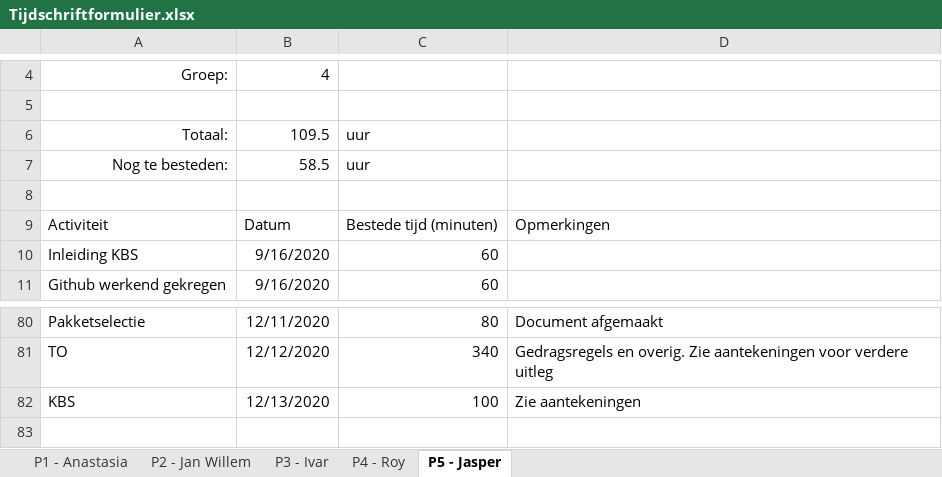
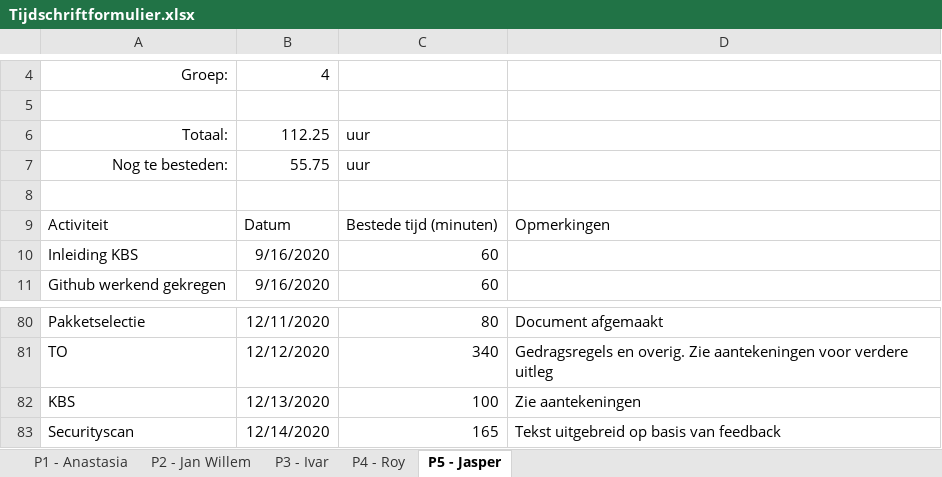
Before and after one commit to thesmallwan123/NerdyGadgets, an Excel workbook: Documenten/Tijdschriftformulier.xlsx, sheet P5 - Jasper, drawn as a sheet; only a part is shown, gaps mark what is left out; values as stored, in another font and other column widths than the file's, no borders; table styles not drawn; the diff names each change by its address in the sheet, - before the commit and + after, or states it on an @@ line.

Commit message:
Tijdsschema Jasper Ivar

```diff
--- a/Documenten/Tijdschriftformulier.xlsx (sheet P5 - Jasper)
+++ b/Documenten/Tijdschriftformulier.xlsx (sheet P5 - Jasper)
-B6: 109.5
+B6: 112.25
-B7: 58.5
+B7: 55.75
+row 83: Securityscan | 12/14/2020 | 165 | Tekst uitgebreid op basis van feedback
```
Also changed, not shown: sheet P3 - Ivar.
